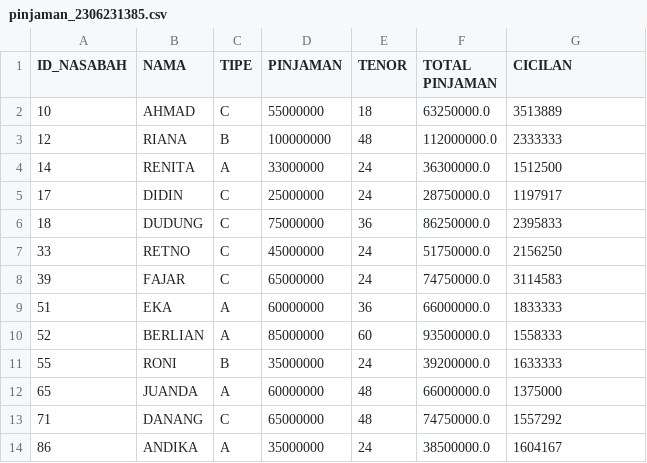
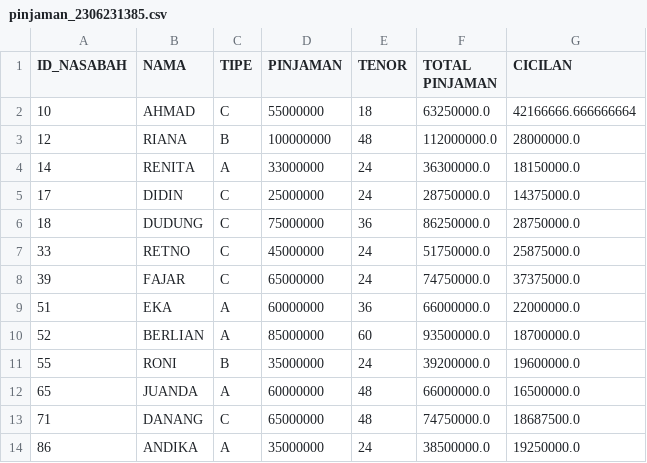
Before and after one commit to sofaarriega/datatest-1, a CSV file: Output_UAS2024/pinjaman_2306231385.csv, drawn as a sheet.

Commit message:
committing files

```diff
--- a/Output_UAS2024/pinjaman_2306231385.csv
+++ b/Output_UAS2024/pinjaman_2306231385.csv
@@ -1,14 +1,14 @@
 ID_NASABAH,NAMA,TIPE,PINJAMAN,TENOR,TOTAL PINJAMAN,CICILAN
-10,AHMAD,C,55000000,18,63250000.0,3513889
-12,RIANA,B,100000000,48,112000000.0,2333333
-14,RENITA,A,33000000,24,36300000.0,1512500
-17,DIDIN,C,25000000,24,28750000.0,1197917
-18,DUDUNG,C,75000000,36,86250000.0,2395833
-33,RETNO,C,45000000,24,51750000.0,2156250
-39,FAJAR,C,65000000,24,74750000.0,3114583
-51,EKA,A,60000000,36,66000000.0,1833333
-52,BERLIAN,A,85000000,60,93500000.0,1558333
-55,RONI,B,35000000,24,39200000.0,1633333
-65,JUANDA,A,60000000,48,66000000.0,1375000
-71,DANANG,C,65000000,48,74750000.0,1557292
-86,ANDIKA,A,35000000,24,38500000.0,1604167
+10,AHMAD,C,55000000,18,63250000.0,42166666.666666664
+12,RIANA,B,100000000,48,112000000.0,28000000.0
+14,RENITA,A,33000000,24,36300000.0,18150000.0
+17,DIDIN,C,25000000,24,28750000.0,14375000.0
+18,DUDUNG,C,75000000,36,86250000.0,28750000.0
+33,RETNO,C,45000000,24,51750000.0,25875000.0
+39,FAJAR,C,65000000,24,74750000.0,37375000.0
+51,EKA,A,60000000,36,66000000.0,22000000.0
+52,BERLIAN,A,85000000,60,93500000.0,18700000.0
+55,RONI,B,35000000,24,39200000.0,19600000.0
+65,JUANDA,A,60000000,48,66000000.0,16500000.0
+71,DANANG,C,65000000,48,74750000.0,18687500.0
+86,ANDIKA,A,35000000,24,38500000.0,19250000.0
```
